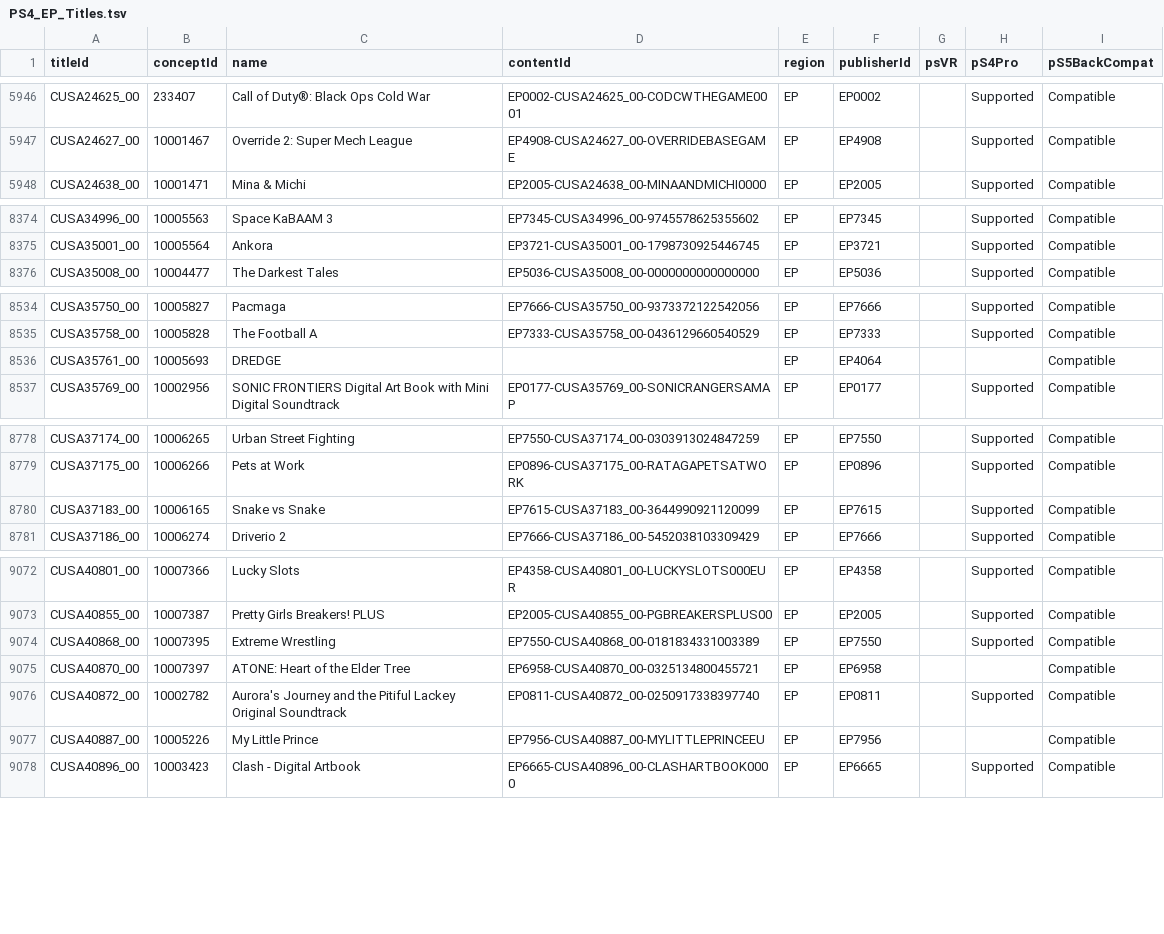
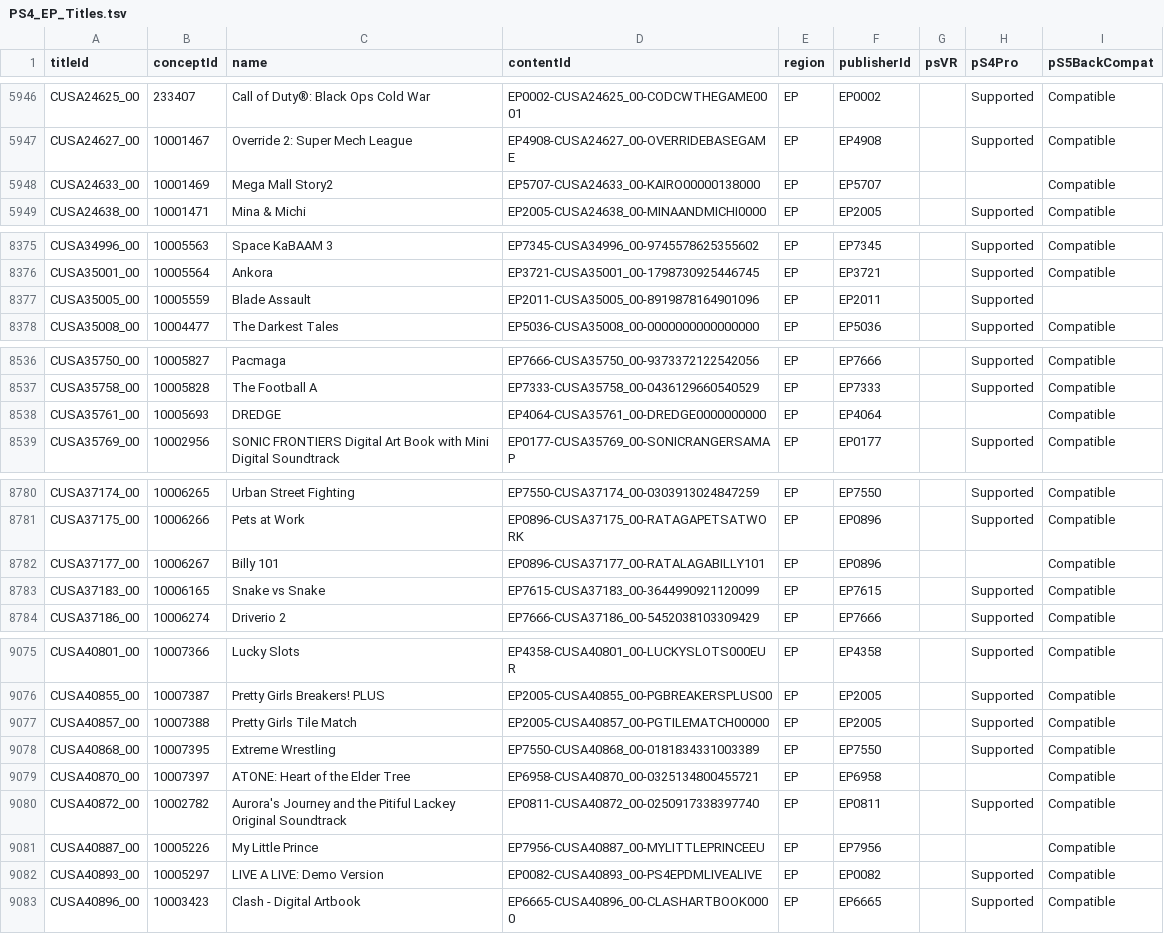
Before and after one commit to andshrew/PlayStation-Titles, a TSV file: Region/Europe/PS4_EP_Titles.tsv, drawn as a sheet; only a part is shown, gaps mark what is left out; the diff covers the shown part only.

```diff
--- a/Region/Europe/PS4_EP_Titles.tsv
+++ b/Region/Europe/PS4_EP_Titles.tsv
@@ -5947,2 +5947,3 @@ CUSA24625_00	233407	Call of Duty®: Black Ops Cold War	EP0002-CUSA24625_00-CODCW
 CUSA24627_00	10001467	Override 2: Super Mech League	EP4908-CUSA24627_00-OVERRIDEBASEGAME	EP	EP4908		Supported	Compatible
+CUSA24633_00	10001469	Mega Mall Story2	EP5707-CUSA24633_00-KAIRO00000138000	EP	EP5707			Compatible
 CUSA24638_00	10001471	Mina & Michi	EP2005-CUSA24638_00-MINAANDMICHI0000	EP	EP2005		Supported	Compatible
@@ -8375,2 +8376,3 @@ CUSA34996_00	10005563	Space KaBAAM 3	EP7345-CUSA34996_00-9745578625355602	EP	EP7
 CUSA35001_00	10005564	Ankora	EP3721-CUSA35001_00-1798730925446745	EP	EP3721		Supported	Compatible
+CUSA35005_00	10005559	Blade Assault	EP2011-CUSA35005_00-8919878164901096	EP	EP2011		Supported	
 CUSA35008_00	10004477	The Darkest Tales	EP5036-CUSA35008_00-0000000000000000	EP	EP5036		Supported	Compatible
@@ -8535,3 +8537,3 @@ CUSA35750_00	10005827	Pacmaga	EP7666-CUSA35750_00-9373372122542056	EP	EP7666		Su
 CUSA35758_00	10005828	The Football A	EP7333-CUSA35758_00-0436129660540529	EP	EP7333		Supported	Compatible
-CUSA35761_00	10005693	DREDGE		EP	EP4064			Compatible
+CUSA35761_00	10005693	DREDGE	EP4064-CUSA35761_00-DREDGE0000000000	EP	EP4064			Compatible
 CUSA35769_00	10002956	SONIC FRONTIERS Digital Art Book with Mini Digital Soundtrack	EP0177-CUSA35769_00-SONICRANGERSAMAP	EP	EP0177		Supported	Compatible
@@ -8779,2 +8781,3 @@ CUSA37174_00	10006265	Urban Street Fighting	EP7550-CUSA37174_00-0303913024847259
 CUSA37175_00	10006266	Pets at Work	EP0896-CUSA37175_00-RATAGAPETSATWORK	EP	EP0896		Supported	Compatible
+CUSA37177_00	10006267	Billy 101	EP0896-CUSA37177_00-RATALAGABILLY101	EP	EP0896			Compatible
 CUSA37183_00	10006165	Snake vs Snake	EP7615-CUSA37183_00-3644990921120099	EP	EP7615		Supported	Compatible
@@ -9073,2 +9076,3 @@ CUSA40801_00	10007366	Lucky Slots	EP4358-CUSA40801_00-LUCKYSLOTS000EUR	EP	EP4358
 CUSA40855_00	10007387	Pretty Girls Breakers! PLUS	EP2005-CUSA40855_00-PGBREAKERSPLUS00	EP	EP2005		Supported	Compatible
+CUSA40857_00	10007388	Pretty Girls Tile Match	EP2005-CUSA40857_00-PGTILEMATCH00000	EP	EP2005		Supported	Compatible
 CUSA40868_00	10007395	Extreme Wrestling	EP7550-CUSA40868_00-0181834331003389	EP	EP7550		Supported	Compatible
@@ -9077,2 +9081,3 @@ CUSA40872_00	10002782	Aurora's Journey and the Pitiful Lackey Original Soundtrac
 CUSA40887_00	10005226	My Little Prince	EP7956-CUSA40887_00-MYLITTLEPRINCEEU	EP	EP7956			Compatible
+CUSA40893_00	10005297	LIVE A LIVE: Demo Version	EP0082-CUSA40893_00-PS4EPDMLIVEALIVE	EP	EP0082		Supported	Compatible
 CUSA40896_00	10003423	Clash - Digital Artbook	EP6665-CUSA40896_00-CLASHARTBOOK0000	EP	EP6665		Supported	Compatible
```
Also changed, not shown: 1 edited cell elsewhere in this file, PS5_Titles.tsv, PS5_Titles_by_Concept.tsv, 32 other files.
